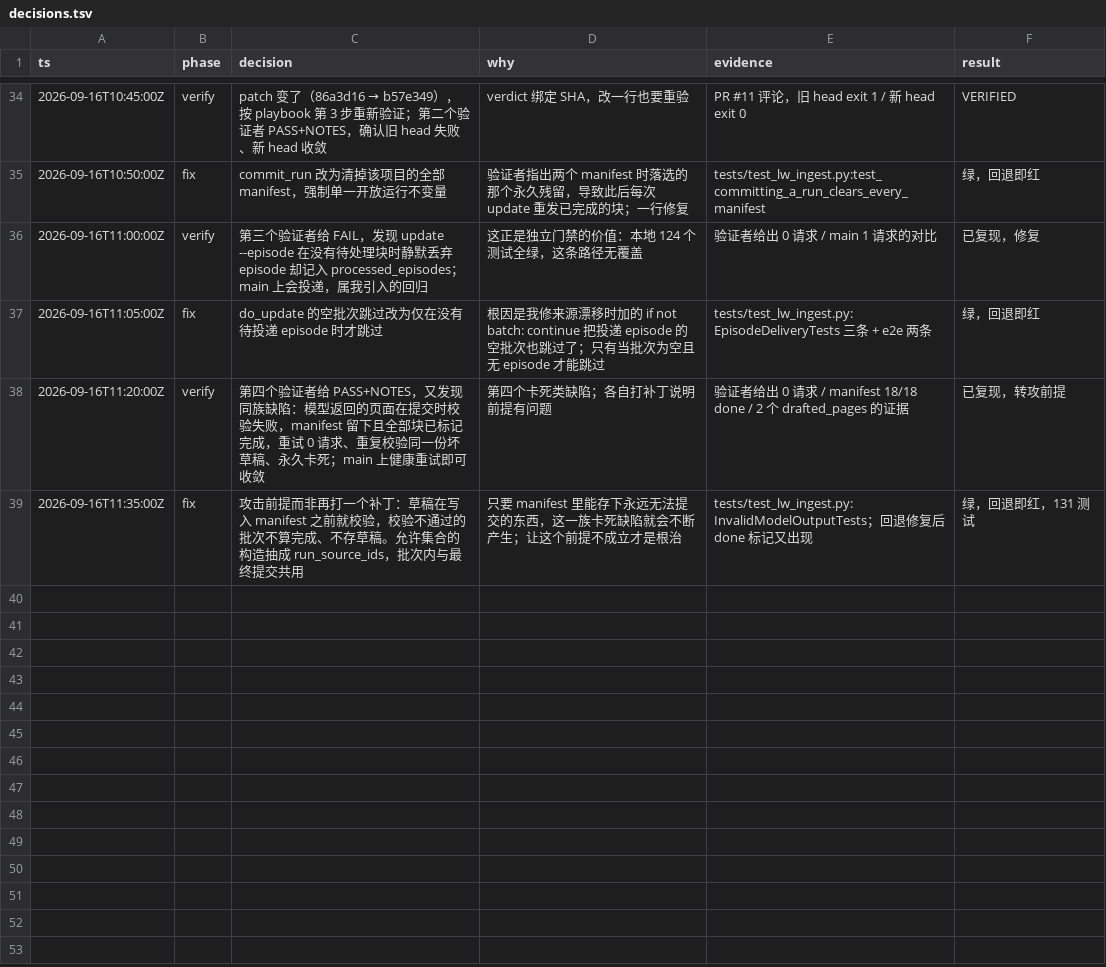
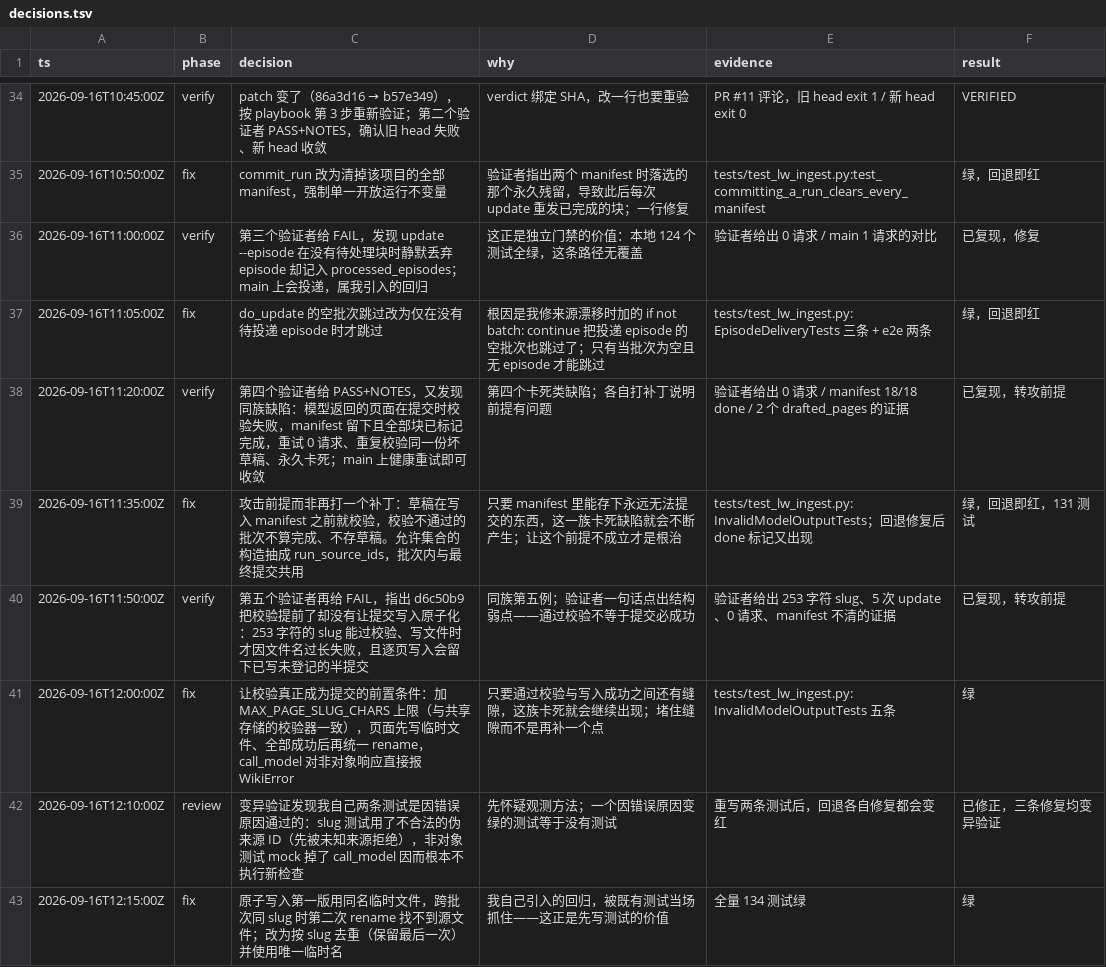
Before and after one commit to TobeALeg/llm-wiki-online, a TSV file: .scratch/weknora-chunked-ingest/decisions.tsv, drawn as a sheet; only a part is shown, gaps mark what is left out.

Commit message:
让校验成为提交的完整前置条件，并原子写出页面
第五个独立验证者再复现同族卡死：253 字符的 slug 正则合法、能过校验，
写 pages/<slug>.md 时才因文件名过长失败；该批已标记完成、manifest 已
存下草稿，此后每次 update 0 请求、重复写同一文件、再次失败。且逐页
写入会在中途失败时留下"文件已写、目录未登记"的半提交。

这是同族第五例，说明"通过校验"与"写入成功"之间还有缝隙。据此：

- 新增 MAX_PAGE_SLUG_CHARS=80 上限，与共享存储校验器一致，把文件名
  长度问题挡在校验阶段。
- 页面先写临时文件，全部成功后再统一 rename；同 slug 去重保留最后一版，
  消除半提交。
- call_model 对非对象 JSON 直接抛 WikiError，不再让 TypeError 逃逸。

补五条测试，其中两条起初因错误原因变绿（伪来源 ID 先被拒、mock 掉了
call_model），重写后三处修复均通过变异验证。

```diff
--- a/.scratch/weknora-chunked-ingest/decisions.tsv
+++ b/.scratch/weknora-chunked-ingest/decisions.tsv
@@ -39 +39,5 @@ ts	phase	decision	why	evidence	result
 2026-09-16T11:35:00Z	fix	攻击前提而非再打一个补丁：草稿在写入 manifest 之前就校验，校验不通过的批次不算完成、不存草稿。允许集合的构造抽成 run_source_ids，批次内与最终提交共用	只要 manifest 里能存下永远无法提交的东西，这一族卡死缺陷就会不断产生；让这个前提不成立才是根治	tests/test_lw_ingest.py:InvalidModelOutputTests；回退修复后 done 标记又出现	绿，回退即红，131 测试
+2026-09-16T11:50:00Z	verify	第五个验证者再给 FAIL，指出 d6c50b9 把校验提前了却没有让提交写入原子化：253 字符的 slug 能过校验、写文件时才因文件名过长失败，且逐页写入会留下已写未登记的半提交	同族第五例；验证者一句话点出结构弱点——通过校验不等于提交必成功	验证者给出 253 字符 slug、5 次 update、0 请求、manifest 不清的证据	已复现，转攻前提
+2026-09-16T12:00:00Z	fix	让校验真正成为提交的前置条件：加 MAX_PAGE_SLUG_CHARS 上限（与共享存储的校验器一致），页面先写临时文件、全部成功后再统一 rename，call_model 对非对象响应直接报 WikiError	只要通过校验与写入成功之间还有缝隙，这族卡死就会继续出现；堵住缝隙而不是再补一个点	tests/test_lw_ingest.py:InvalidModelOutputTests 五条	绿
+2026-09-16T12:10:00Z	review	变异验证发现我自己两条测试是因错误原因通过的：slug 测试用了不合法的伪来源 ID（先被未知来源拒绝），非对象测试 mock 掉了 call_model 因而根本不执行新检查	先怀疑观测方法；一个因错误原因变绿的测试等于没有测试	重写两条测试后，回退各自修复都会变红	已修正，三条修复均变异验证
+2026-09-16T12:15:00Z	fix	原子写入第一版用同名临时文件，跨批次同 slug 时第二次 rename 找不到源文件；改为按 slug 去重（保留最后一次）并使用唯一临时名	我自己引入的回归，被既有测试当场抓住——这正是先写测试的价值	全量 134 测试绿	绿
```
Also changed, not shown: 3 other files.
